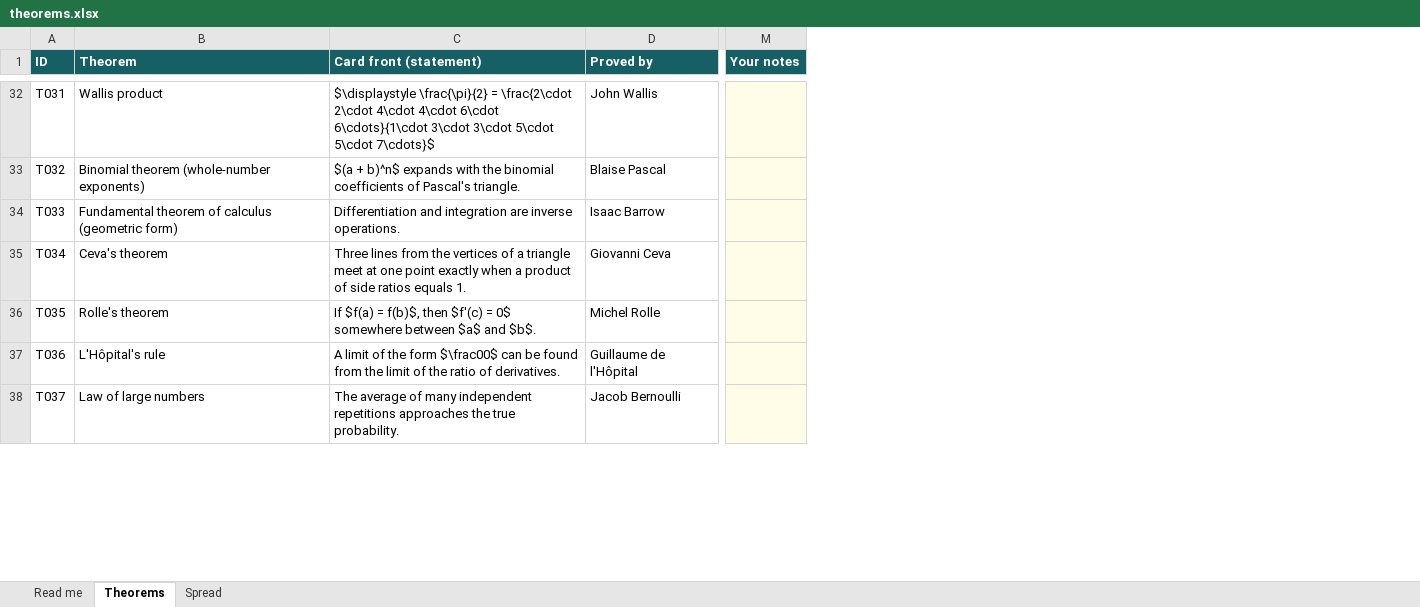
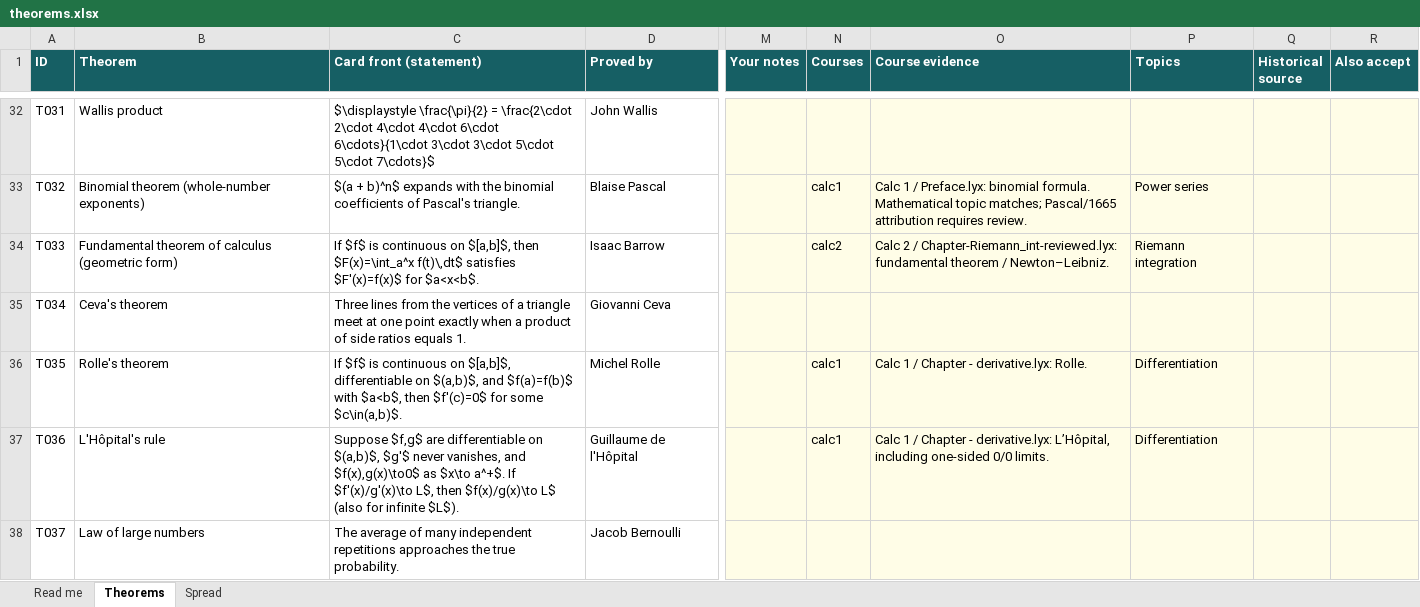
Before and after one commit to shiriartstein/theoremster, an Excel workbook: data/theorems.xlsx, sheet Theorems, drawn as a sheet; only a part is shown, gaps mark what is left out; values as stored, in another font and other column widths than the file's, no borders; charts and pictures and conditional formats and table styles not drawn; the diff covers the shown part only; the diff names each change by its address in the sheet, - before the commit and + after, or states it on an @@ line.

```diff
--- a/data/theorems.xlsx (sheet Theorems)
+++ b/data/theorems.xlsx (sheet Theorems)
+column N (Courses), rows 33-37: calc1 | calc2 |  | calc1 | calc1
+column O (Course evidence), rows 33-37: Calc 1 / Preface.lyx: binomial formula. Mathematical topic matches; Pascal/1665 attribution requires review. | Calc 2 / Chapter-Riemann_int-reviewed.lyx: fundamental theorem / Newton–Leibniz. |  | Calc 1 / Chapter - derivative.lyx: Rolle. | Calc 1 / Chapter - derivative.lyx: L’Hôpital, including one-sided 0/0 limits.
+column P (Topics), rows 33-37: Power series | Riemann integration |  | Differentiation | Differentiation
+column Q (Historical source), empty
+column R (Also accept), empty
-C34 (Card front (statement)): Differentiation and integration are inverse operations.
+C34 (Card front (statement)): If $f$ is continuous on $[a,b]$, then $F(x)=\int_a^x f(t)\,dt$ satisfies $F'(x)=f(x)$ for $a<x<b$.
-C36 (Card front (statement)): If $f(a) = f(b)$, then $f'(c) = 0$ somewhere between $a$ and $b$.
+C36 (Card front (statement)): If $f$ is continuous on $[a,b]$, differentiable on $(a,b)$, and $f(a)=f(b)$ with $a<b$, then $f'(c)=0$ for some $c\in(a,b)$.
-C37 (Card front (statement)): A limit of the form $\frac00$ can be found from the limit of the ratio of derivatives.
+C37 (Card front (statement)): Suppose $f,g$ are differentiable on $(a,b)$, $g'$ never vanishes, and $f(x),g(x)\to0$ as $x\to a^+$. If $f'(x)/g'(x)\to L$, then $f(x)/g(x)\to L$ (also for infinite $L$).
```
Also changed, not shown: 44 added rows and 25 edited cells elsewhere in this sheet, sheet Read me, sheet Spread, formulas that keep their value, charts or pictures, 21 other files.
